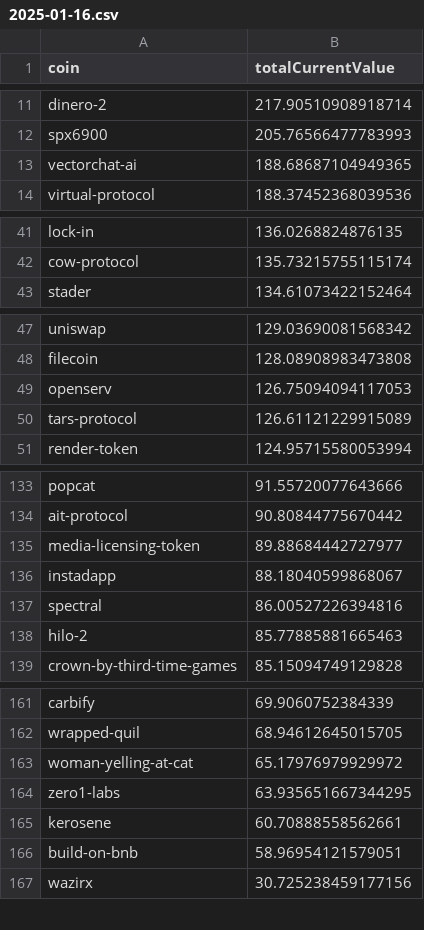
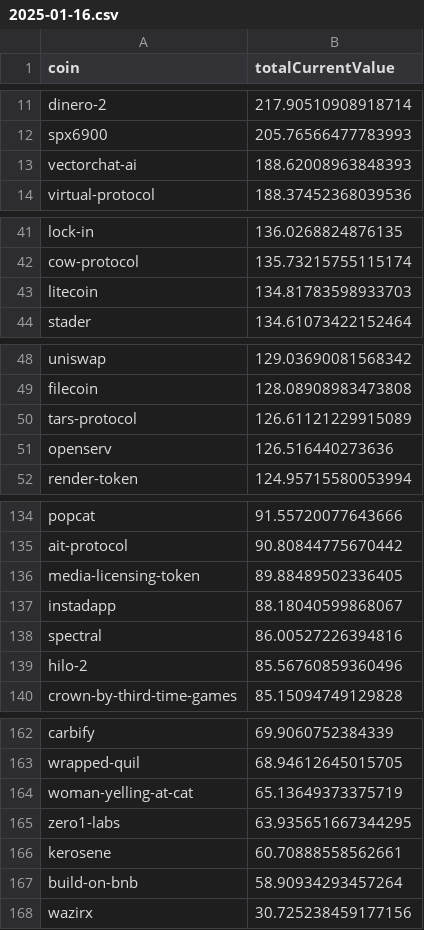
Before and after one commit to 0xmountaintop/coin-strength, a CSV file: results/2025/01/2025-01-16.csv, drawn as a sheet; only a part is shown, gaps mark what is left out; the diff covers the shown part only.

Commit message:
update for 2025-01-16

```diff
--- a/results/2025/01/2025-01-16.csv
+++ b/results/2025/01/2025-01-16.csv
@@ -12,3 +12,3 @@ dinero-2,217.90510908918714
 spx6900,205.76566477783993
-vectorchat-ai,188.68687104949365
+vectorchat-ai,188.62008963848393
 virtual-protocol,188.37452368039536
@@ -42,2 +42,3 @@ lock-in,136.0268824876135
 cow-protocol,135.73215755115174
+litecoin,134.81783598933703
 stader,134.61073422152464
@@ -48,4 +49,4 @@ uniswap,129.03690081568342
 filecoin,128.08908983473808
-openserv,126.75094094117053
 tars-protocol,126.61121229915089
+openserv,126.516440273636
 render-token,124.95715580053994
@@ -134,6 +135,6 @@ popcat,91.55720077643666
 ait-protocol,90.80844775670442
-media-licensing-token,89.88684442727977
+media-licensing-token,89.88489502336405
 instadapp,88.18040599868067
 spectral,86.00527226394816
-hilo-2,85.77885881665463
+hilo-2,85.56760859360496
 crown-by-third-time-games,85.15094749129828
@@ -162,6 +163,6 @@ carbify,69.9060752384339
 wrapped-quil,68.94612645015705
-woman-yelling-at-cat,65.17976979929972
+woman-yelling-at-cat,65.13649373375719
 zero1-labs,63.935651667344295
 kerosene,60.70888558562661
-build-on-bnb,58.96954121579051
+build-on-bnb,58.90934293457264
 wazirx,30.725238459177156
```
Also changed, not shown: 2 edited cells elsewhere in this file.
